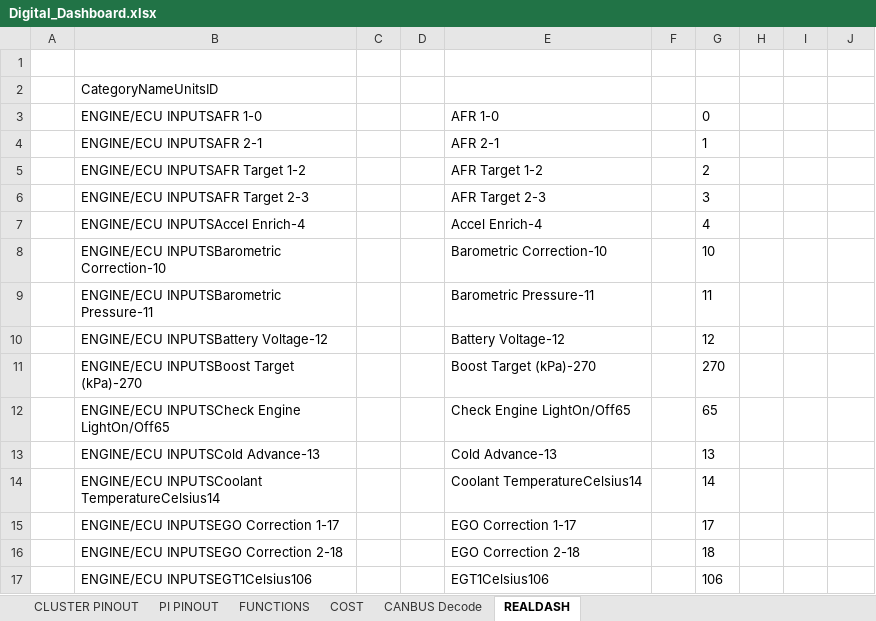
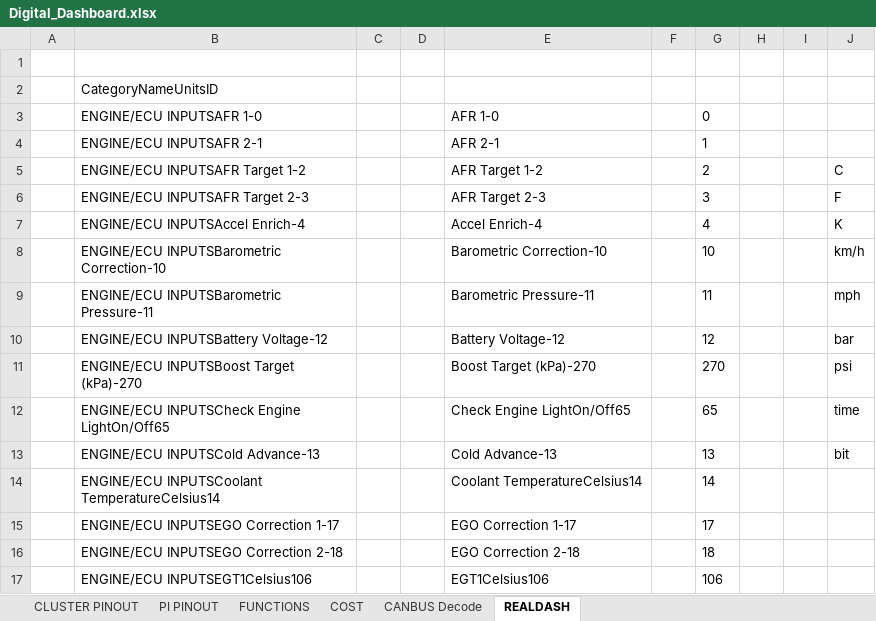
Before and after one commit to TheCosmicNebula/ClioIVDigitalDash, an Excel workbook: Digital_Dashboard.xlsx, sheet REALDASH, drawn as a sheet; only a part is shown; values as stored, in another font and other column widths than the file's, no borders; the diff names each change by its address in the sheet, - before the commit and + after, or states it on an @@ line.

```diff
--- a/Digital_Dashboard.xlsx (sheet REALDASH)
+++ b/Digital_Dashboard.xlsx (sheet REALDASH)
-J5: (empty)
+J5: C
-J6: (empty)
+J6: F
-J7: (empty)
+J7: K
-J8: (empty)
+J8: km/h
-J9: (empty)
+J9: mph
-J10: (empty)
+J10: bar
-J11: (empty)
+J11: psi
-J12: (empty)
+J12: time
-J13: (empty)
+J13: bit
```
Also changed, not shown: 1 other file.
